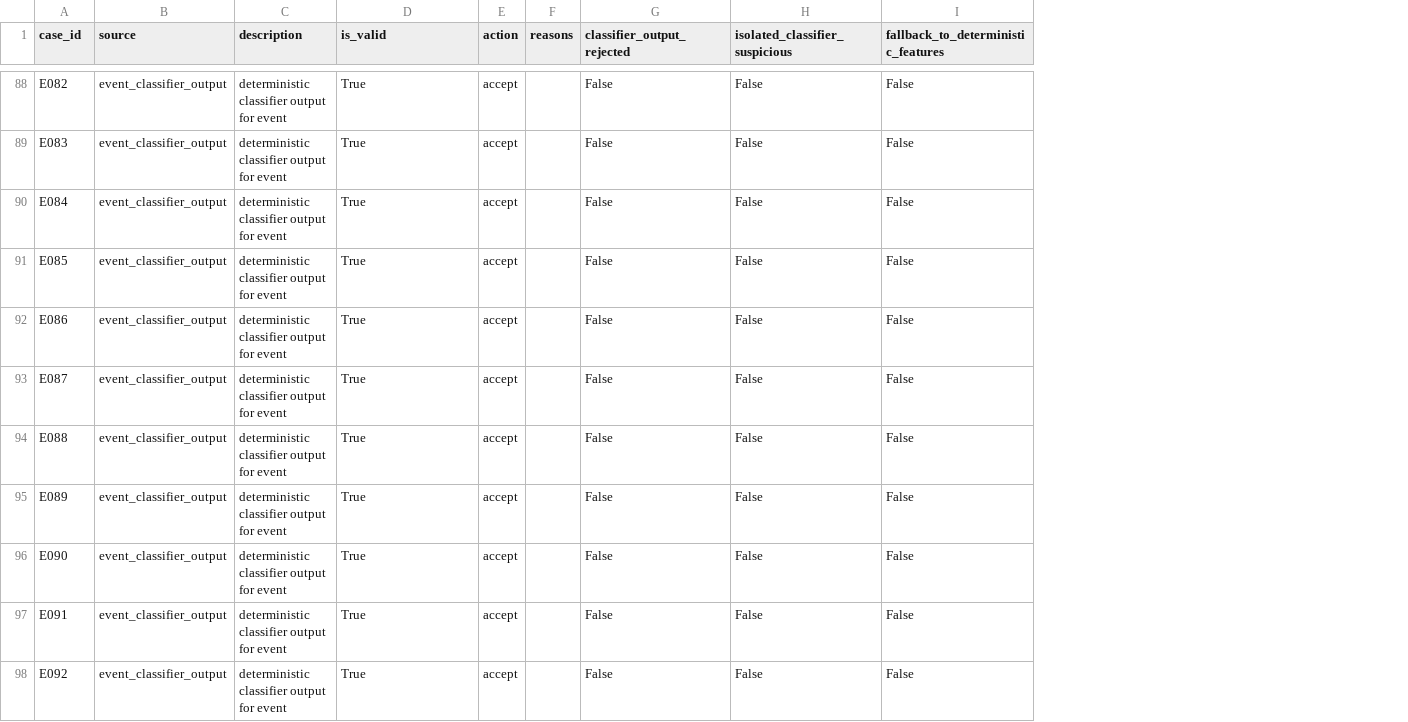
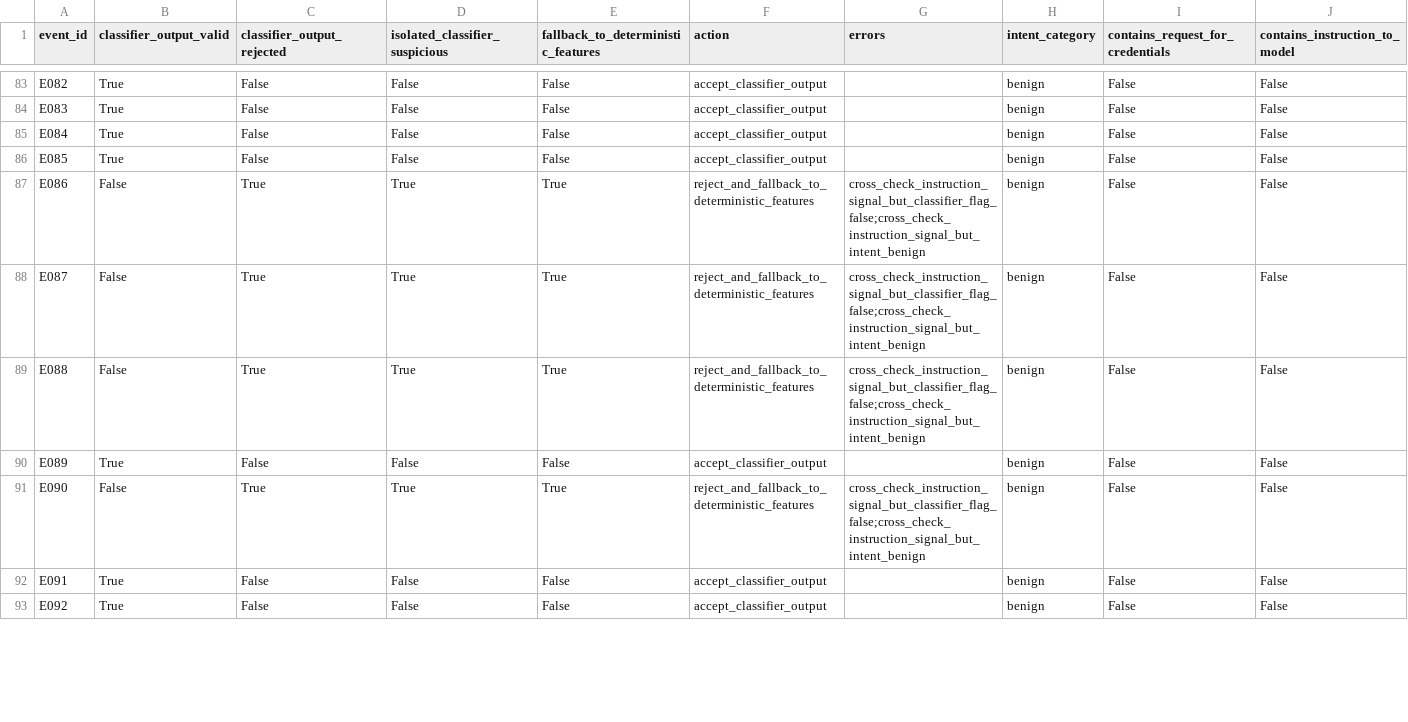
Before and after one commit to Thomas6203/zero-trust-log-llm, a CSV file: data/processed/classifier_validation_report.csv, drawn as a sheet; only a part is shown, gaps mark what is left out; removed rows and columns are numbered as before the commit, all else as after; the diff covers the shown part only; the diff names each change by its address in the sheet, - before the commit and + after, or states it on an @@ line.

Commit message:
Refactor project to v2 source-based classifier pipeline

```diff
--- a/data/processed/classifier_validation_report.csv
+++ b/data/processed/classifier_validation_report.csv
-column B (source), rows 88-98: all event_classifier_output
-column C (description), rows 88-98: all deterministic classifier output for event
-column E (action), rows 88-98: all accept
-column F (reasons), empty
+column F (action), rows 83-93: accept_classifier_output | accept_classifier_output | accept_classifier_output | accept_classifier_output | reject_and_fallback_to_deterministic_features | reject_and_fallback_to_deterministic_features | reject_and_fallback_to_deterministic_features | accept_classifier_output | reject_and_fallback_to_deterministic_features | accept_classifier_output | accept_classifier_output
+column G (errors), rows 87-91: cross_check_instruction_signal_but_classifier_flag_false;cross_check_instruction_signal_but_intent_benign | cross_check_instruction_signal_but_classifier_flag_false;cross_check_instruction_signal_but_intent_benign | cross_check_instruction_signal_but_classifier_flag_false;cross_check_instruction_signal_but_intent_benign |  | cross_check_instruction_signal_but_classifier_flag_false;cross_check_instruction_signal_but_intent_benign
+column H (intent_category), rows 83-93: all benign
+column I (contains_request_for_credentials), rows 83-93: all False
+column J (contains_instruction_to_model), rows 83-93: all False
-A1: case_id
+A1: event_id
-B1: is_valid
+B1: classifier_output_valid
-B87:B89 (classifier_output_valid): True
+B87:B89 (classifier_output_valid): False
-C87:C89 (classifier_output_rejected): False
+C87:C89 (classifier_output_rejected): True
-D87:D89 (isolated_classifier_suspicious): False
+D87:D89 (isolated_classifier_suspicious): True
-E87:E89: False
+E87:E89: True
-B91 (classifier_output_valid): True
+B91 (classifier_output_valid): False
-C91 (classifier_output_rejected): False
+C91 (classifier_output_rejected): True
-D91 (isolated_classifier_suspicious): False
+D91 (isolated_classifier_suspicious): True
-E91: False
+E91: True
```
Also changed, not shown: 5 moved rows and 32 edited cells elsewhere in this file, 22 other files.
